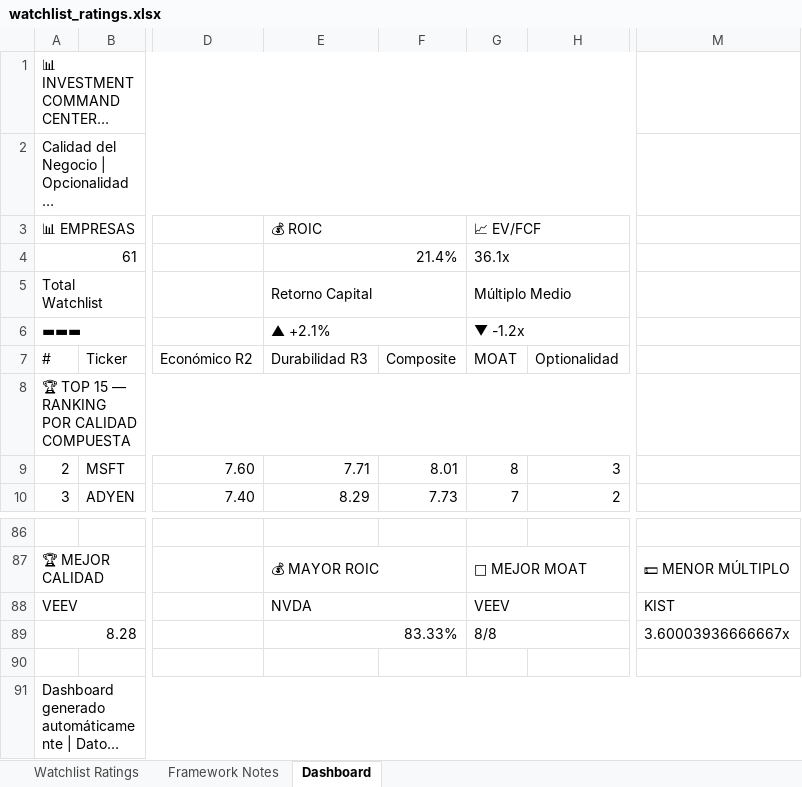
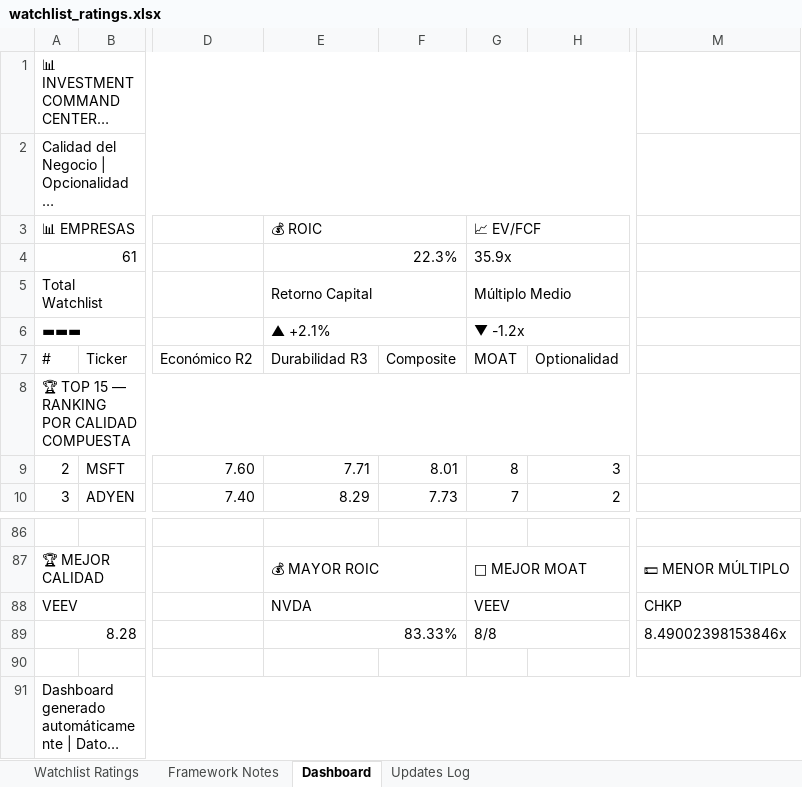
Before and after one commit to boletix/watchlist-dashboard, an Excel workbook: data/raw/watchlist_ratings.xlsx, sheet Dashboard, drawn as a sheet; only a part is shown, gaps mark what is left out; long unchanged cells end in …; values as stored, in another font and other column widths than the file's, no cell formats; charts and pictures and conditional formats not drawn; the diff names each change by its address in the sheet, - before the commit and + after, or states it on an @@ line.

```diff
--- a/data/raw/watchlist_ratings.xlsx (sheet Dashboard)
+++ b/data/raw/watchlist_ratings.xlsx (sheet Dashboard)
+sheet tab: Updates Log
-E4: 21.4%
+E4: 22.3%
-G4: 36.1x
+G4: 35.9x
-M88: KIST
+M88: CHKP
-M89: 3.60003936666667x
+M89: 8.49002398153846x
```
Also changed, not shown: sheet Watchlist Ratings, sheet Framework Notes, cell formats, charts or pictures.
